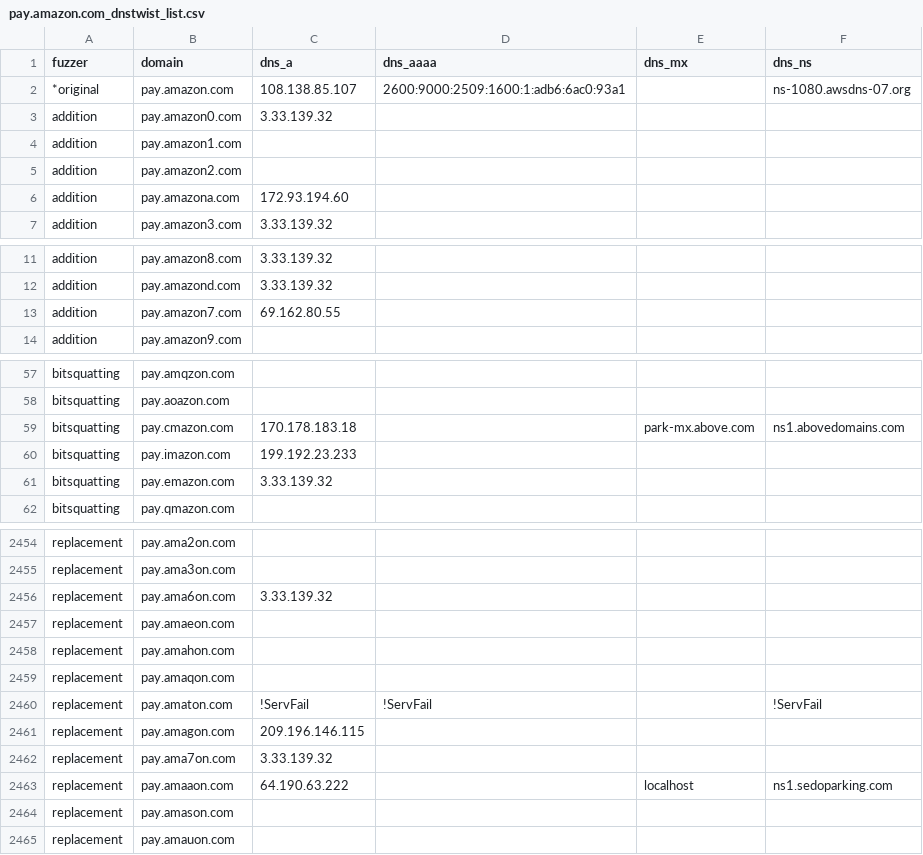
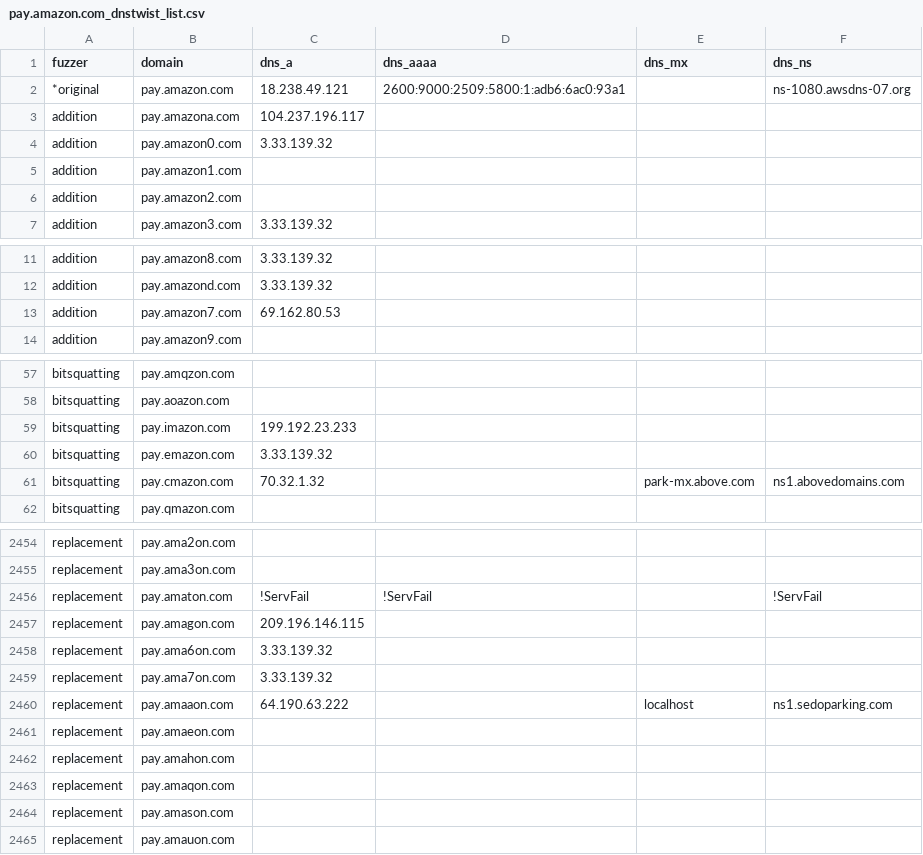
Before and after one commit to onlyforbakup/awesome-lists, a CSV file: Lists/DNSTWIST/pay.amazon.com_dnstwist_list.csv, drawn as a sheet; only a part is shown, gaps mark what is left out; the diff covers the shown part only.

```diff
--- a/Lists/DNSTWIST/pay.amazon.com_dnstwist_list.csv
+++ b/Lists/DNSTWIST/pay.amazon.com_dnstwist_list.csv
@@ -1,3 +1,4 @@
 fuzzer,domain,dns_a,dns_aaaa,dns_mx,dns_ns
-*original,pay.amazon.com,108.138.85.107,2600:9000:2509:1600:1:adb6:6ac0:93a1,,ns-1080.awsdns-07.org
+*original,pay.amazon.com,18.238.49.121,2600:9000:2509:5800:1:adb6:6ac0:93a1,,ns-1080.awsdns-07.org
+addition,pay.amazona.com,104.237.196.117,,,
 addition,pay.amazon0.com,3.33.139.32,,,
@@ -5,3 +6,2 @@ addition,pay.amazon1.com,,,,
 addition,pay.amazon2.com,,,,
-addition,pay.amazona.com,172.93.194.60,,,
 addition,pay.amazon3.com,3.33.139.32,,,
@@ -12,3 +12,3 @@ addition,pay.amazon8.com,3.33.139.32,,,
 addition,pay.amazond.com,3.33.139.32,,,
-addition,pay.amazon7.com,69.162.80.55,,,
+addition,pay.amazon7.com,69.162.80.53,,,
 addition,pay.amazon9.com,,,,
@@ -58,5 +58,5 @@ bitsquatting,pay.amqzon.com,,,,
 bitsquatting,pay.aoazon.com,,,,
-bitsquatting,pay.cmazon.com,170.178.183.18,,park-mx.above.com,ns1.abovedomains.com
 bitsquatting,pay.imazon.com,199.192.23.233,,,
 bitsquatting,pay.emazon.com,3.33.139.32,,,
+bitsquatting,pay.cmazon.com,70.32.1.32,,park-mx.above.com,ns1.abovedomains.com
 bitsquatting,pay.qmazon.com,,,,
@@ -2455,10 +2455,10 @@ replacement,pay.ama2on.com,,,,
 replacement,pay.ama3on.com,,,,
-replacement,pay.ama6on.com,3.33.139.32,,,
-replacement,pay.amaeon.com,,,,
-replacement,pay.amahon.com,,,,
-replacement,pay.amaqon.com,,,,
 replacement,pay.amaton.com,!ServFail,!ServFail,,!ServFail
 replacement,pay.amagon.com,209.196.146.115,,,
+replacement,pay.ama6on.com,3.33.139.32,,,
 replacement,pay.ama7on.com,3.33.139.32,,,
 replacement,pay.amaaon.com,64.190.63.222,,localhost,ns1.sedoparking.com
+replacement,pay.amaeon.com,,,,
+replacement,pay.amahon.com,,,,
+replacement,pay.amaqon.com,,,,
 replacement,pay.amason.com,,,,
```
Also changed, not shown: 26 moved rows and 2 edited cells elsewhere in this file, Lists/DNSTWIST/developer.microsoft.com_dnstwist_list.csv, Lists/DNSTWIST/impots.gouv.fr_dnstwist_list.csv, 9 other files.
